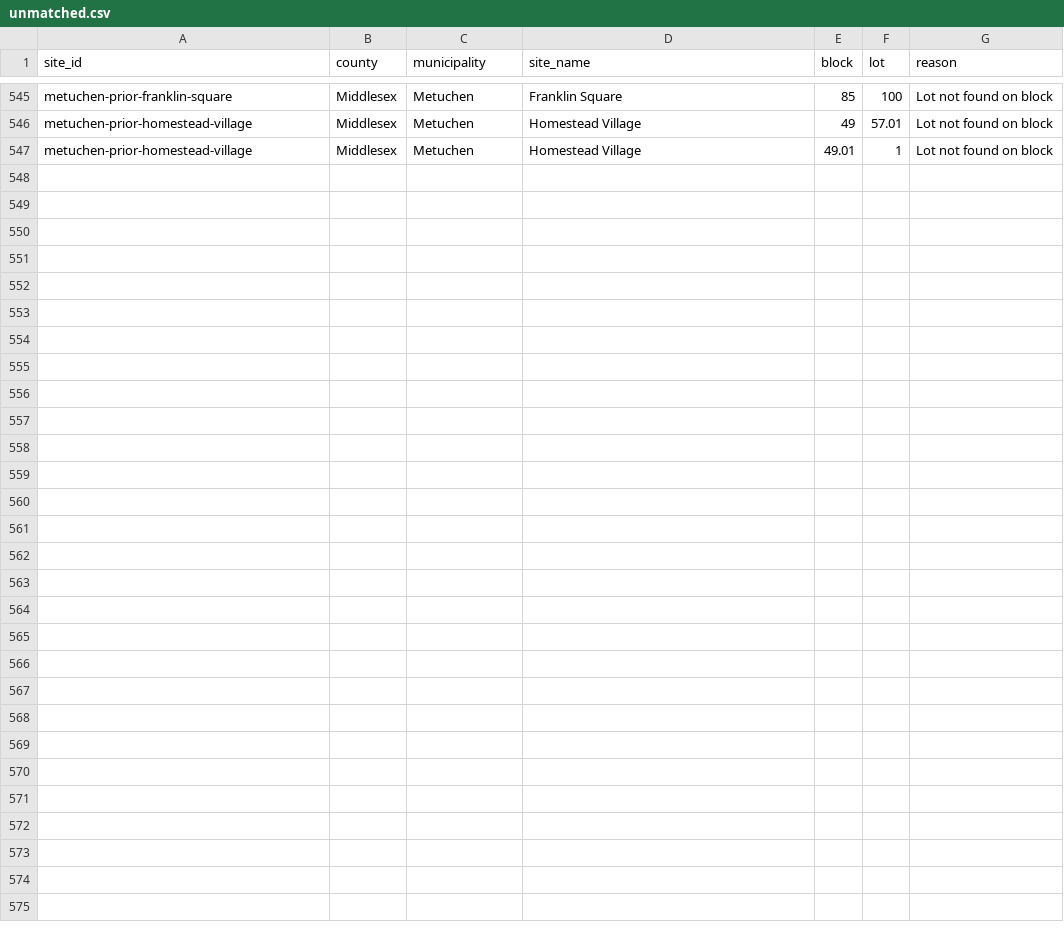
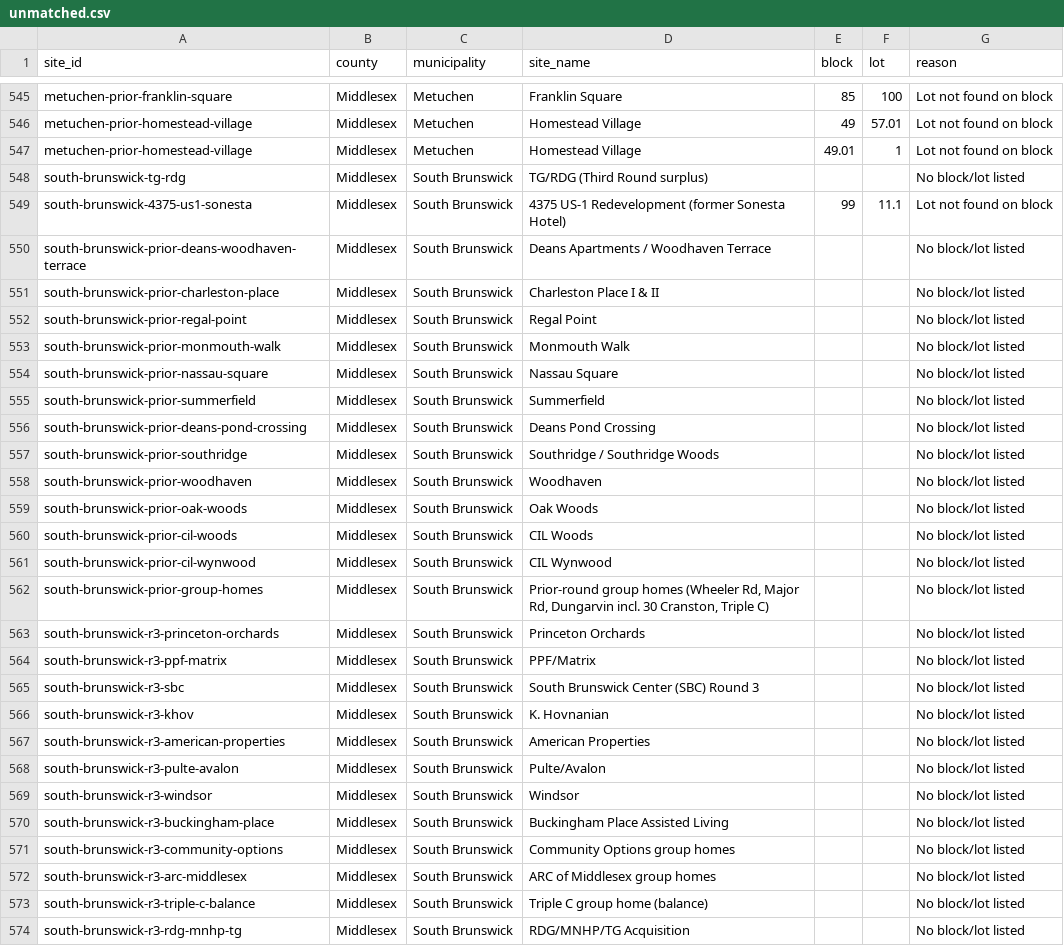
Before and after one commit to nickrogers280-coder/nj-round4-map, a CSV file: docs/data/unmatched.csv, drawn as a sheet; only a part is shown, gaps mark what is left out; the diff names each change by its address in the sheet, - before the commit and + after, or states it on an @@ line.

```diff
--- a/docs/data/unmatched.csv
+++ b/docs/data/unmatched.csv
+row 548: south-brunswick-tg-rdg | Middlesex | South Brunswick | TG/RDG (Third Round surplus) |  |  | No block/lot listed
+row 549: south-brunswick-4375-us1-sonesta | Middlesex | South Brunswick | 4375 US-1 Redevelopment (former Sonesta Hotel) | 99 | 11.1 | Lot not found on block
+row 550: south-brunswick-prior-deans-woodhaven-terrace | Middlesex | South Brunswick | Deans Apartments / Woodhaven Terrace |  |  | No block/lot listed
+row 551: south-brunswick-prior-charleston-place | Middlesex | South Brunswick | Charleston Place I & II |  |  | No block/lot listed
+row 552: south-brunswick-prior-regal-point | Middlesex | South Brunswick | Regal Point |  |  | No block/lot listed
+row 553: south-brunswick-prior-monmouth-walk | Middlesex | South Brunswick | Monmouth Walk |  |  | No block/lot listed
+row 554: south-brunswick-prior-nassau-square | Middlesex | South Brunswick | Nassau Square |  |  | No block/lot listed
+row 555: south-brunswick-prior-summerfield | Middlesex | South Brunswick | Summerfield |  |  | No block/lot listed
+row 556: south-brunswick-prior-deans-pond-crossing | Middlesex | South Brunswick | Deans Pond Crossing |  |  | No block/lot listed
+row 557: south-brunswick-prior-southridge | Middlesex | South Brunswick | Southridge / Southridge Woods |  |  | No block/lot listed
+row 558: south-brunswick-prior-woodhaven | Middlesex | South Brunswick | Woodhaven |  |  | No block/lot listed
+row 559: south-brunswick-prior-oak-woods | Middlesex | South Brunswick | Oak Woods |  |  | No block/lot listed
+row 560: south-brunswick-prior-cil-woods | Middlesex | South Brunswick | CIL Woods |  |  | No block/lot listed
+row 561: south-brunswick-prior-cil-wynwood | Middlesex | South Brunswick | CIL Wynwood |  |  | No block/lot listed
+row 562: south-brunswick-prior-group-homes | Middlesex | South Brunswick | Prior-round group homes (Wheeler Rd, Major Rd, Dungarvin incl. 30 Cranston, Triple C) |  |  | No block/lot listed
+row 563: south-brunswick-r3-princeton-orchards | Middlesex | South Brunswick | Princeton Orchards |  |  | No block/lot listed
+row 564: south-brunswick-r3-ppf-matrix | Middlesex | South Brunswick | PPF/Matrix |  |  | No block/lot listed
+row 565: south-brunswick-r3-sbc | Middlesex | South Brunswick | South Brunswick Center (SBC) Round 3 |  |  | No block/lot listed
+row 566: south-brunswick-r3-khov | Middlesex | South Brunswick | K. Hovnanian |  |  | No block/lot listed
+row 567: south-brunswick-r3-american-properties | Middlesex | South Brunswick | American Properties |  |  | No block/lot listed
+row 568: south-brunswick-r3-pulte-avalon | Middlesex | South Brunswick | Pulte/Avalon |  |  | No block/lot listed
+row 569: south-brunswick-r3-windsor | Middlesex | South Brunswick | Windsor |  |  | No block/lot listed
+row 570: south-brunswick-r3-buckingham-place | Middlesex | South Brunswick | Buckingham Place Assisted Living |  |  | No block/lot listed
+row 571: south-brunswick-r3-community-options | Middlesex | South Brunswick | Community Options group homes |  |  | No block/lot listed
+row 572: south-brunswick-r3-arc-middlesex | Middlesex | South Brunswick | ARC of Middlesex group homes |  |  | No block/lot listed
+row 573: south-brunswick-r3-triple-c-balance | Middlesex | South Brunswick | Triple C group home (balance) |  |  | No block/lot listed
+row 574: south-brunswick-r3-rdg-mnhp-tg | Middlesex | South Brunswick | RDG/MNHP/TG Acquisition |  |  | No block/lot listed
```
Also changed, not shown: 2 other files.
